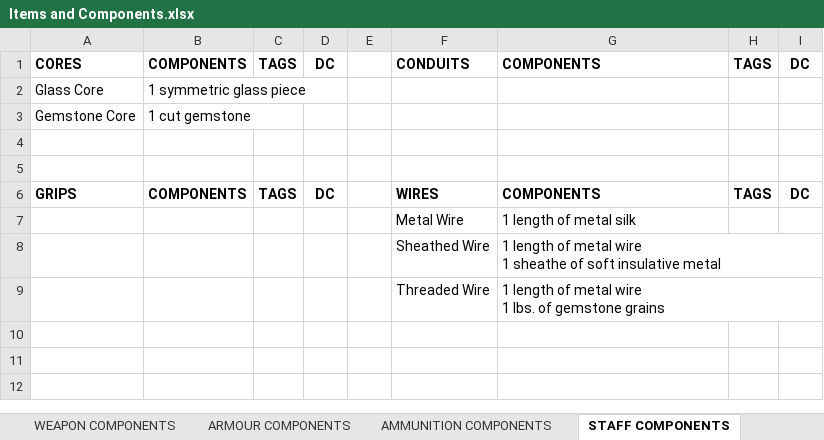
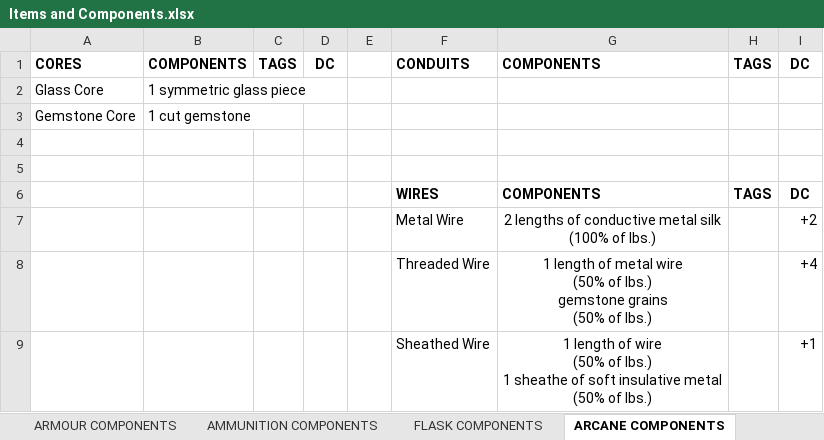
Before and after one commit to FurukizuKishi/materials_and_crafting, an Excel workbook: Items and Components.xlsx, sheet ARCANE COMPONENTS, drawn as a sheet; values as stored, in another font and other column widths than the file's, no borders; removed rows and columns are numbered as before the commit, all else as after; ↵ is a line break in a cell; the diff names each change by its address in the sheet, - before the commit and + after, or states it on an @@ line.

```diff
--- a/Items and Components.xlsx (sheet ARCANE COMPONENTS)
+++ b/Items and Components.xlsx (sheet ARCANE COMPONENTS)
-sheet tab: STAFF COMPONENTS
+sheet tab: ARCANE COMPONENTS
-A6: GRIPS
+A6: (empty)
-B6: COMPONENTS
+B6: (empty)
-C6: TAGS
+C6: (empty)
-D6: DC
+D6: (empty)
-row 7:  |  |  |  |  | Metal Wire | 1 length of metal silk
-row 8:  |  |  |  |  | Sheathed Wire | 1 length of metal wire ↵ 1 sheathe of soft insulative metal
-row 9:  |  |  |  |  | Threaded Wire | 1 length of metal wire ↵ 1 lbs. of gemstone grains
+row 7:  |  |  |  |  | Metal Wire | 2 lengths of conductive metal silk ↵ (100% of lbs.) |  | +2
+row 8:  |  |  |  |  | Threaded Wire | 1 length of metal wire ↵ (50% of lbs.) ↵ gemstone grains ↵ (50% of lbs.) |  | +4
+row 9:  |  |  |  |  | Sheathed Wire | 1 length of wire ↵ (50% of lbs.) ↵ 1 sheathe of soft insulative metal ↵ (50% of lbs.) |  | +1
```
Also changed, not shown: sheet MELEE WEAPON COMPONENTS, sheet ARMAMENTS, sheet AMMUNITION COMPONENTS, sheet ARMOUR COMPONENTS, other sheet tabs, Tags and Affinities.xlsx.
